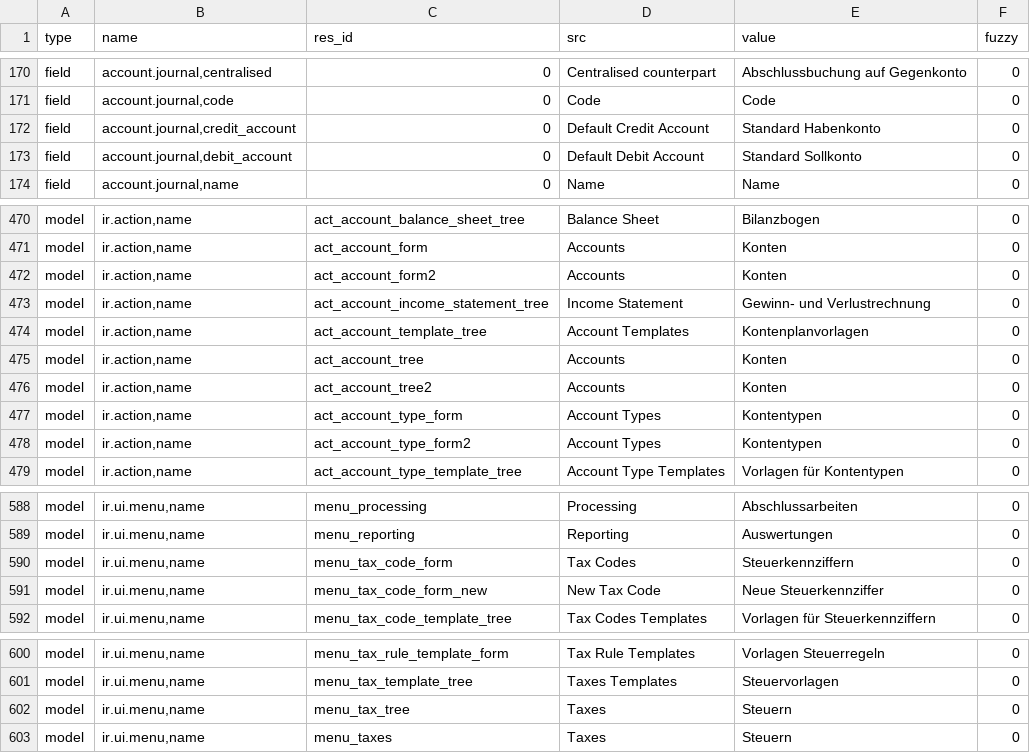
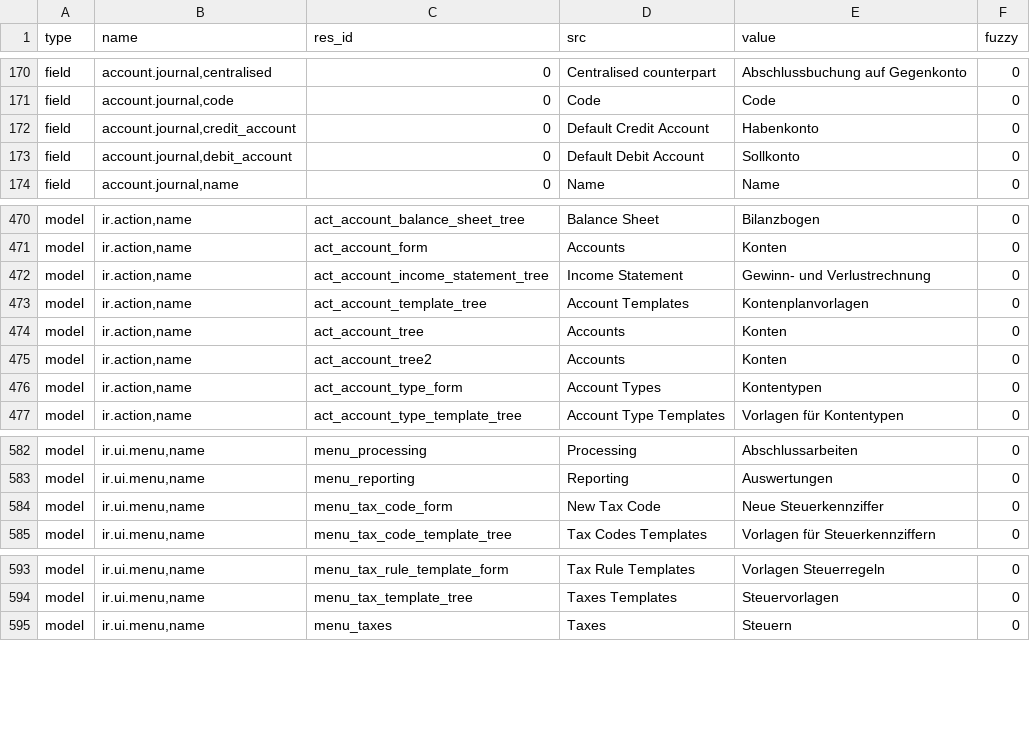
Before and after one commit to h4ck3rm1k3/account, a CSV file: de_DE.csv, drawn as a sheet; only a part is shown, gaps mark what is left out; the diff covers the shown part only.

```diff
--- a/de_DE.csv
+++ b/de_DE.csv
@@ -180,4 +180,4 @@ field,"account.journal,centralised",0,Centralised counterpart,Abschlussbuchung a
 field,"account.journal,code",0,Code,Code,0
-field,"account.journal,credit_account",0,Default Credit Account,Standard Habenkonto,0
-field,"account.journal,debit_account",0,Default Debit Account,Standard Sollkonto,0
+field,"account.journal,credit_account",0,Default Credit Account,Habenkonto,0
+field,"account.journal,debit_account",0,Default Debit Account,Sollkonto,0
 field,"account.journal,name",0,Name,Name,0
@@ -486,3 +486,2 @@ model,"ir.action,name",act_account_balance_sheet_tree,Balance Sheet,Bilanzbogen,
 model,"ir.action,name",act_account_form,Accounts,Konten,0
-model,"ir.action,name",act_account_form2,Accounts,Konten,0
 model,"ir.action,name",act_account_income_statement_tree,Income Statement,Gewinn- und Verlustrechnung,0
@@ -492,3 +491,2 @@ model,"ir.action,name",act_account_tree2,Accounts,Konten,0
 model,"ir.action,name",act_account_type_form,Account Types,Kontentypen,0
-model,"ir.action,name",act_account_type_form2,Account Types,Kontentypen,0
 model,"ir.action,name",act_account_type_template_tree,Account Type Templates,Vorlagen für Kontentypen,0
@@ -604,4 +598,3 @@ model,"ir.ui.menu,name",menu_processing,Processing,Abschlussarbeiten,0
 model,"ir.ui.menu,name",menu_reporting,Reporting,Auswertungen,0
-model,"ir.ui.menu,name",menu_tax_code_form,Tax Codes,Steuerkennziffern,0
-model,"ir.ui.menu,name",menu_tax_code_form_new,New Tax Code,Neue Steuerkennziffer,0
+model,"ir.ui.menu,name",menu_tax_code_form,New Tax Code,Neue Steuerkennziffer,0
 model,"ir.ui.menu,name",menu_tax_code_template_tree,Tax Codes Templates,Vorlagen für Steuerkennziffern,0
@@ -616,3 +609,2 @@ model,"ir.ui.menu,name",menu_tax_rule_template_form,Tax Rule Templates,Vorlagen
 model,"ir.ui.menu,name",menu_tax_template_tree,Taxes Templates,Steuervorlagen,0
-model,"ir.ui.menu,name",menu_tax_tree,Taxes,Steuern,0
 model,"ir.ui.menu,name",menu_taxes,Taxes,Steuern,0
```
Also changed, not shown: 6 added rows, 4 removed rows and 2 edited cells elsewhere in this file.
